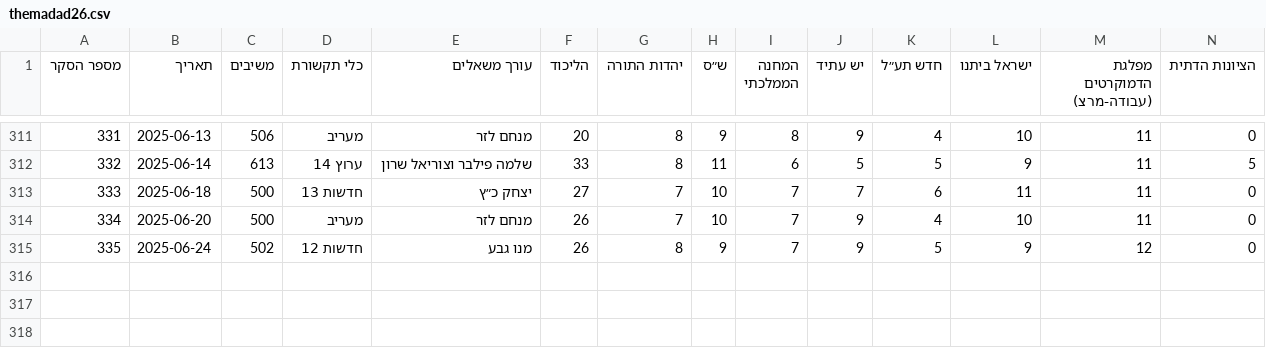
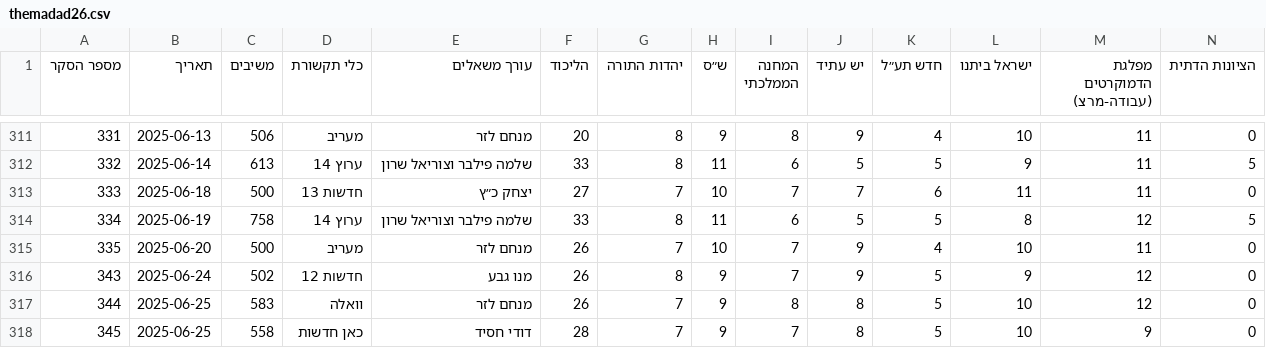
Before and after one commit to yuval-harpaz/misc, a CSV file: data/themadad26.csv, drawn as a sheet; only a part is shown, gaps mark what is left out; addresses are those after the commit; rows hold the shown columns only; the diff names each change by its address in the sheet, - before the commit and + after, or states it on an @@ line.

```diff
--- a/data/themadad26.csv
+++ b/data/themadad26.csv
+row 314: 334 | 2025-06-19 | 758 | ערוץ 14 | שלמה פילבר וצוריאל שרון | 33 | 8 | 11 | 6 | 5 | 5 | 8 | 12 | 5
@@ column A (מספר הסקר) renumbered between rows 315 and 316 @@
+row 317: 344 | 2025-06-25 | 583 | וואלה | מנחם לזר | 26 | 7 | 9 | 8 | 8 | 5 | 10 | 12 | 0
+row 318: 345 | 2025-06-25 | 558 | כאן חדשות | דודי חסיד | 28 | 7 | 9 | 7 | 8 | 5 | 10 | 9 | 0
```
